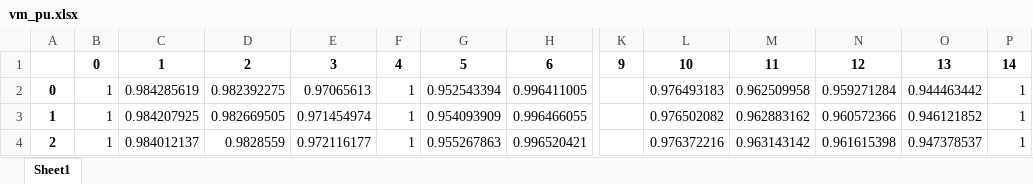
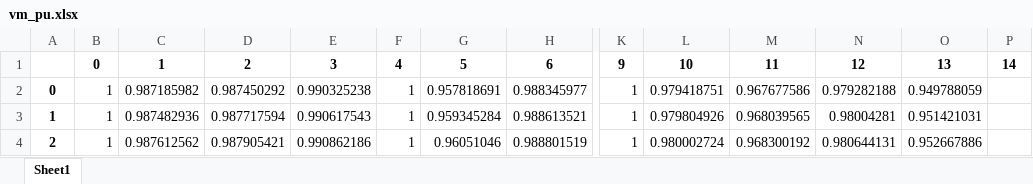
Before and after one commit to javiBajoCero/MUSAE_smart_grids, an Excel workbook: group2 project/results/res_bus/vm_pu.xlsx, sheet Sheet1, drawn as a sheet; only a part is shown, gaps mark what is left out; values as stored, in another font and other column widths than the file's, no borders; the diff covers the shown part only; the diff names each change by its address in the sheet, - before the commit and + after, or states it on an @@ line.

```diff
--- a/group2 project/results/res_bus/vm_pu.xlsx (sheet Sheet1)
+++ b/group2 project/results/res_bus/vm_pu.xlsx (sheet Sheet1)
-C2: 0.984285619
+C2: 0.987185982
-D2: 0.982392275
+D2: 0.987450292
-E2: 0.97065613
+E2: 0.990325238
-G2: 0.952543394
+G2: 0.957818691
-H2: 0.996411005
+H2: 0.988345977
-K2:K4: (empty)
+K2:K4: 1
-L2: 0.976493183
+L2: 0.979418751
-M2: 0.962509958
+M2: 0.967677586
-N2: 0.959271284
+N2: 0.979282188
-O2: 0.944463442
+O2: 0.949788059
-P2:P4: 1
+P2:P4: (empty)
-C3: 0.984207925
+C3: 0.987482936
-D3: 0.982669505
+D3: 0.987717594
-E3: 0.971454974
+E3: 0.990617543
-G3: 0.954093909
+G3: 0.959345284
-H3: 0.996466055
+H3: 0.988613521
-L3: 0.976502082
+L3: 0.979804926
-M3: 0.962883162
+M3: 0.968039565
-N3: 0.960572366
+N3: 0.98004281
-O3: 0.946121852
+O3: 0.951421031
-C4: 0.984012137
+C4: 0.987612562
-D4: 0.9828559
+D4: 0.987905421
-E4: 0.972116177
+E4: 0.990862186
-G4: 0.955267863
+G4: 0.96051046
-H4: 0.996520421
+H4: 0.988801519
-L4: 0.976372216
+L4: 0.980002724
-M4: 0.963143142
+M4: 0.968300192
-N4: 0.961615398
+N4: 0.980644131
-O4: 0.947378537
+O4: 0.952667886
```
Also changed, not shown: 231 edited cells elsewhere in this sheet, group2 project/Database_only_interesting_columns.xlsx, group2 project/results/res_bus/p_mw.xlsx, 8 other files.
